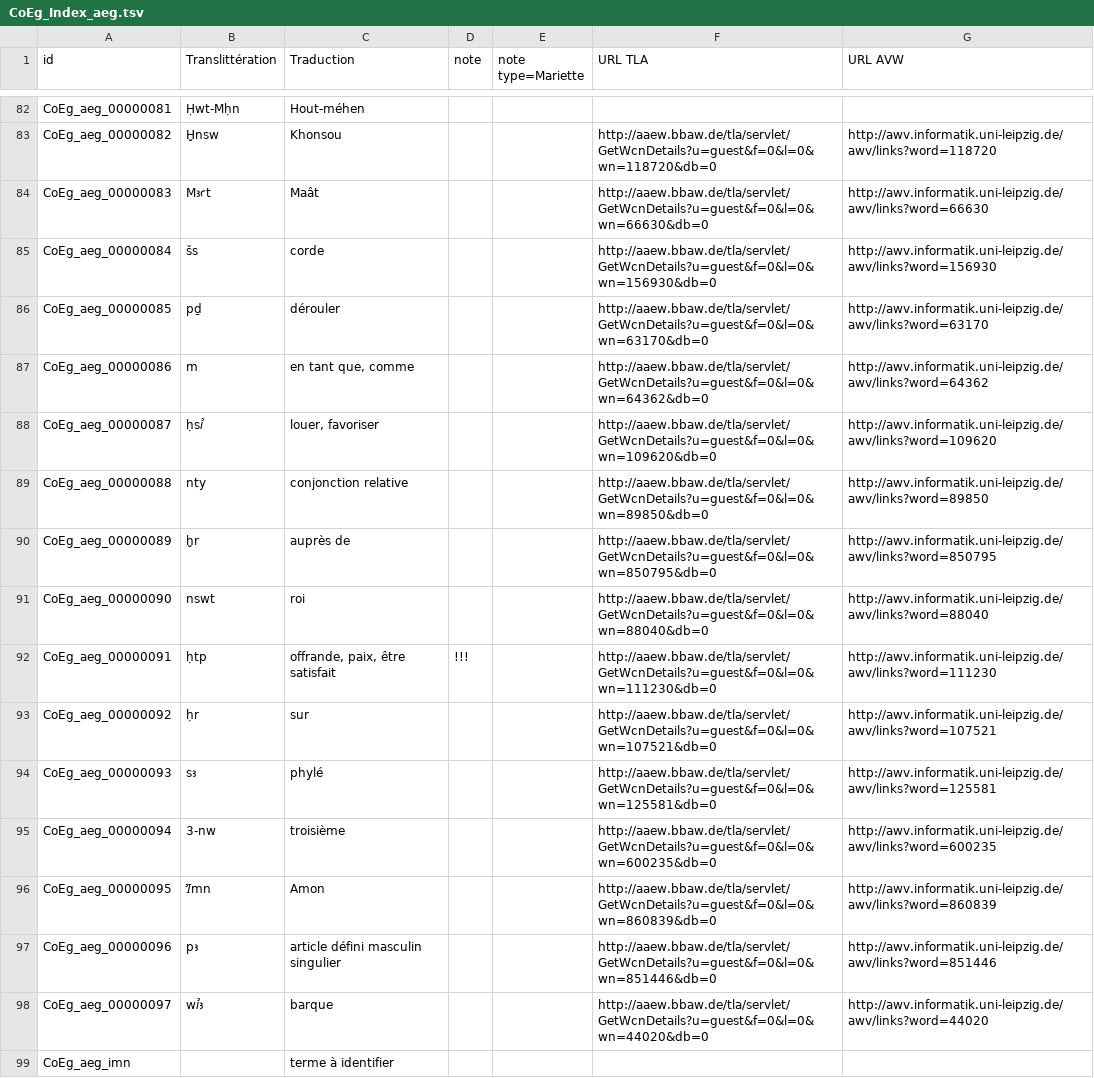
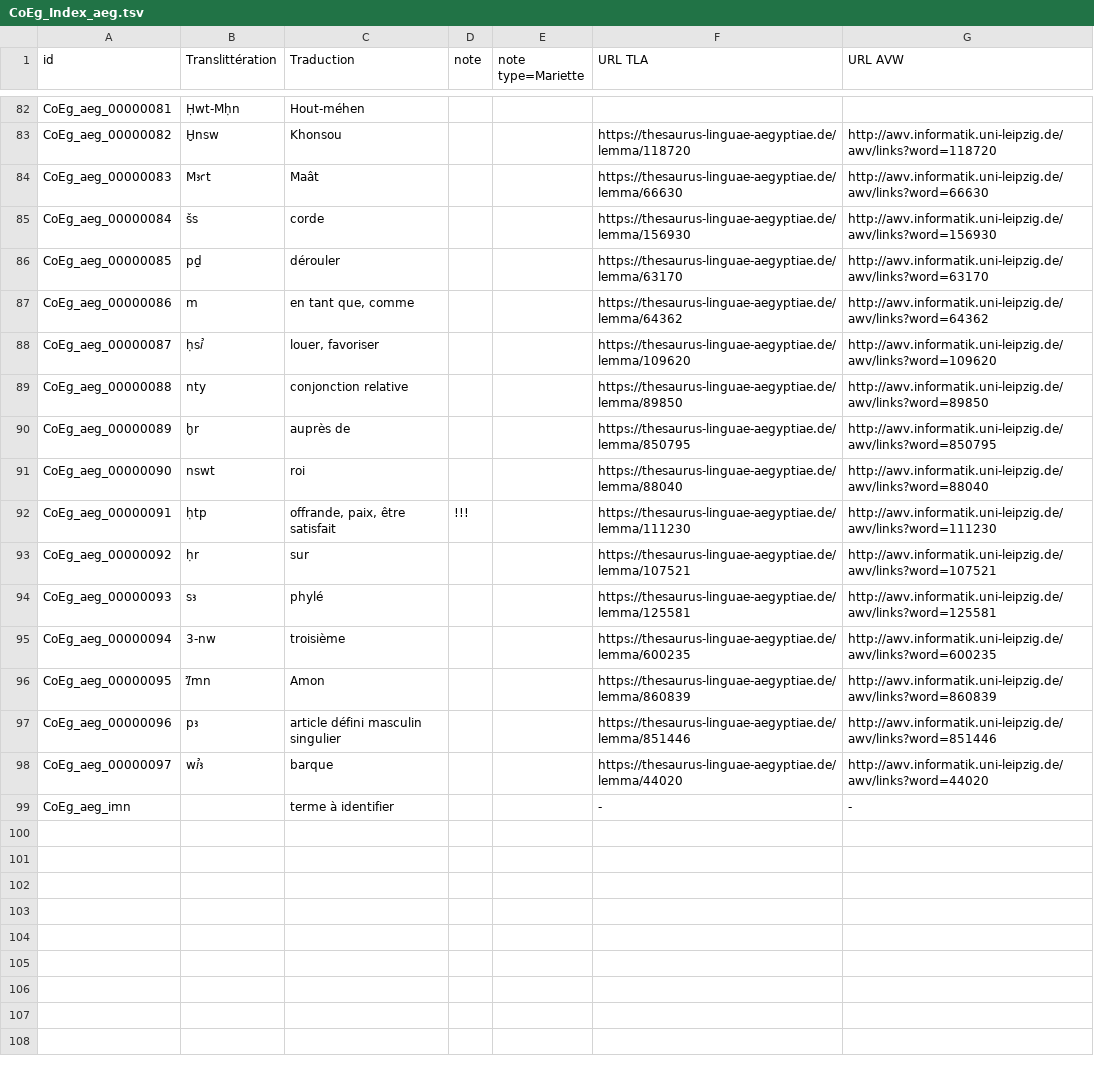
Before and after one commit to ThLebee/CoEg, a TSV file: archives/CoEg_Index/2023-07/CoEg_Index_aeg.tsv, drawn as a sheet; only a part is shown, gaps mark what is left out; the diff covers the shown part only; the diff names each change by its address in the sheet, - before the commit and + after, or states it on an @@ line.

Commit message:
Update CoEg_Index_aeg.tsv

```diff
--- a/archives/CoEg_Index/2023-07/CoEg_Index_aeg.tsv
+++ b/archives/CoEg_Index/2023-07/CoEg_Index_aeg.tsv
-F83 (URL TLA): http://aaew.bbaw.de/tla/servlet/GetWcnDetails?u=guest&f=0&l=0&wn=118720&db=0
+F83 (URL TLA): https://thesaurus-linguae-aegyptiae.de/lemma/118720
-F84 (URL TLA): http://aaew.bbaw.de/tla/servlet/GetWcnDetails?u=guest&f=0&l=0&wn=66630&db=0
+F84 (URL TLA): https://thesaurus-linguae-aegyptiae.de/lemma/66630
-F85 (URL TLA): http://aaew.bbaw.de/tla/servlet/GetWcnDetails?u=guest&f=0&l=0&wn=156930&db=0
+F85 (URL TLA): https://thesaurus-linguae-aegyptiae.de/lemma/156930
-F86 (URL TLA): http://aaew.bbaw.de/tla/servlet/GetWcnDetails?u=guest&f=0&l=0&wn=63170&db=0
+F86 (URL TLA): https://thesaurus-linguae-aegyptiae.de/lemma/63170
-F87 (URL TLA): http://aaew.bbaw.de/tla/servlet/GetWcnDetails?u=guest&f=0&l=0&wn=64362&db=0
+F87 (URL TLA): https://thesaurus-linguae-aegyptiae.de/lemma/64362
-F88 (URL TLA): http://aaew.bbaw.de/tla/servlet/GetWcnDetails?u=guest&f=0&l=0&wn=109620&db=0
+F88 (URL TLA): https://thesaurus-linguae-aegyptiae.de/lemma/109620
-F89 (URL TLA): http://aaew.bbaw.de/tla/servlet/GetWcnDetails?u=guest&f=0&l=0&wn=89850&db=0
+F89 (URL TLA): https://thesaurus-linguae-aegyptiae.de/lemma/89850
-F90 (URL TLA): http://aaew.bbaw.de/tla/servlet/GetWcnDetails?u=guest&f=0&l=0&wn=850795&db=0
+F90 (URL TLA): https://thesaurus-linguae-aegyptiae.de/lemma/850795
-F91 (URL TLA): http://aaew.bbaw.de/tla/servlet/GetWcnDetails?u=guest&f=0&l=0&wn=88040&db=0
+F91 (URL TLA): https://thesaurus-linguae-aegyptiae.de/lemma/88040
-F92 (URL TLA): http://aaew.bbaw.de/tla/servlet/GetWcnDetails?u=guest&f=0&l=0&wn=111230&db=0
+F92 (URL TLA): https://thesaurus-linguae-aegyptiae.de/lemma/111230
-F93 (URL TLA): http://aaew.bbaw.de/tla/servlet/GetWcnDetails?u=guest&f=0&l=0&wn=107521&db=0
+F93 (URL TLA): https://thesaurus-linguae-aegyptiae.de/lemma/107521
-F94 (URL TLA): http://aaew.bbaw.de/tla/servlet/GetWcnDetails?u=guest&f=0&l=0&wn=125581&db=0
+F94 (URL TLA): https://thesaurus-linguae-aegyptiae.de/lemma/125581
-F95 (URL TLA): http://aaew.bbaw.de/tla/servlet/GetWcnDetails?u=guest&f=0&l=0&wn=600235&db=0
+F95 (URL TLA): https://thesaurus-linguae-aegyptiae.de/lemma/600235
-F96 (URL TLA): http://aaew.bbaw.de/tla/servlet/GetWcnDetails?u=guest&f=0&l=0&wn=860839&db=0
+F96 (URL TLA): https://thesaurus-linguae-aegyptiae.de/lemma/860839
-F97 (URL TLA): http://aaew.bbaw.de/tla/servlet/GetWcnDetails?u=guest&f=0&l=0&wn=851446&db=0
+F97 (URL TLA): https://thesaurus-linguae-aegyptiae.de/lemma/851446
-F98 (URL TLA): http://aaew.bbaw.de/tla/servlet/GetWcnDetails?u=guest&f=0&l=0&wn=44020&db=0
+F98 (URL TLA): https://thesaurus-linguae-aegyptiae.de/lemma/44020
-F99 (URL TLA): (empty)
+F99 (URL TLA): -
-G99 (URL AVW): (empty)
+G99 (URL AVW): -
```
Also changed, not shown: 81 edited cells elsewhere in this file.
